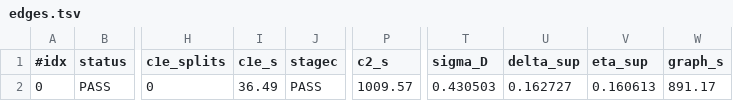
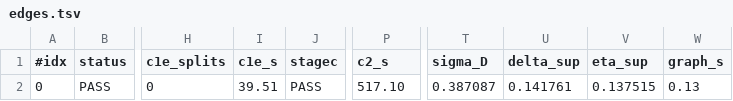
Before and after one commit to JoeyT1994/NoFourMUBS, a TSV file: proof/seed_atlas/results/julia/edges.tsv, drawn as a sheet; only a part is shown, gaps mark what is left out; the diff names each change by its address in the sheet, - before the commit and + after, or states it on an @@ line.

```diff
--- a/proof/seed_atlas/results/julia/edges.tsv
+++ b/proof/seed_atlas/results/julia/edges.tsv
-I2 (c1e_s): 36.49
+I2 (c1e_s): 39.51
-P2 (c2_s): 1009.57
+P2 (c2_s): 517.10
-T2 (sigma_D): 0.430503
+T2 (sigma_D): 0.387087
-U2 (delta_sup): 0.162727
+U2 (delta_sup): 0.141761
-V2 (eta_sup): 0.160613
+V2 (eta_sup): 0.137515
-W2 (graph_s): 891.17
+W2 (graph_s): 0.13
```
Also changed, not shown: 6 other files.
